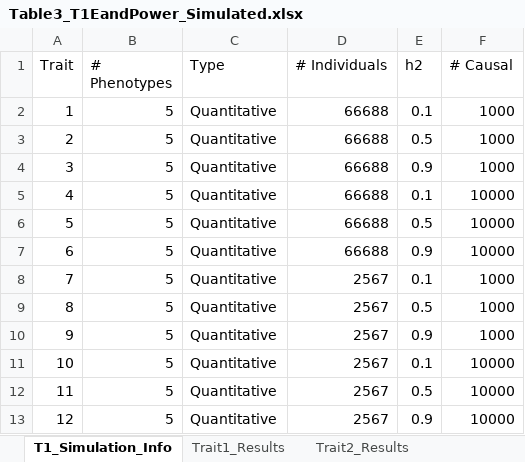
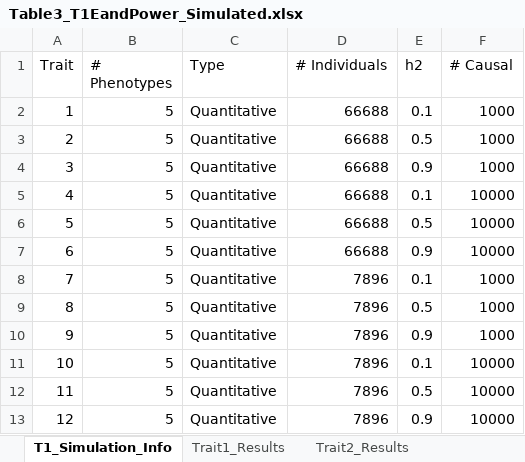
Before and after one commit to KirakiraZLY/An-evaluation-of-software-for-performing-GWAS-mixed-model-association-analysis, an Excel workbook: Tables/Table3_T1EandPower_Simulated.xlsx, sheet T1_Simulation_Info, drawn as a sheet; values as stored, in another font and other column widths than the file's, no borders; the diff names each change by its address in the sheet, - before the commit and + after, or states it on an @@ line.

```diff
--- a/Tables/Table3_T1EandPower_Simulated.xlsx (sheet T1_Simulation_Info)
+++ b/Tables/Table3_T1EandPower_Simulated.xlsx (sheet T1_Simulation_Info)
-D8:D13 (# Individuals): 2567
+D8:D13 (# Individuals): 7896
```
Also changed, not shown: other sheet tabs.
